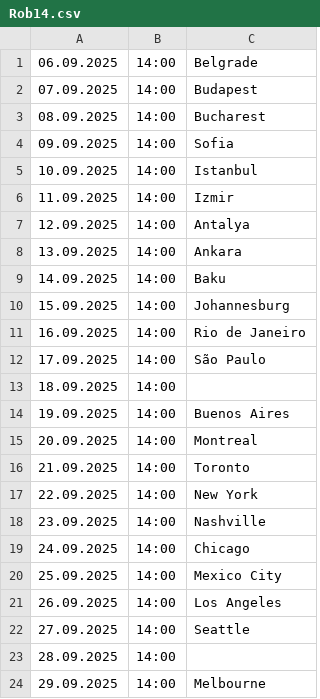
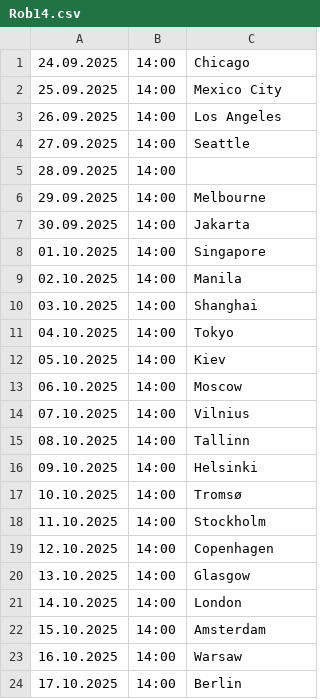
Before and after one commit to cmrdnz/rob, a CSV file: Rob14.csv, drawn as a sheet; only a part is shown; the shorter side is filled out with more unchanged rows; the diff names each change by its address in the sheet, - before the commit and + after, or states it on an @@ line.

Commit message:
Update Rob14.csv

```diff
--- a/Rob14.csv
+++ b/Rob14.csv
-row 1: 06.09.2025 | 14:00 | Belgrade
-row 2: 07.09.2025 | 14:00 | Budapest
-row 3: 08.09.2025 | 14:00 | Bucharest
-row 4: 09.09.2025 | 14:00 | Sofia
-row 5: 10.09.2025 | 14:00 | Istanbul
-row 6: 11.09.2025 | 14:00 | Izmir
-row 7: 12.09.2025 | 14:00 | Antalya
-row 8: 13.09.2025 | 14:00 | Ankara
-row 9: 14.09.2025 | 14:00 | Baku
-row 10: 15.09.2025 | 14:00 | Johannesburg
-row 11: 16.09.2025 | 14:00 | Rio de Janeiro
-row 12: 17.09.2025 | 14:00 | São Paulo
-row 13: 18.09.2025 | 14:00
-row 14: 19.09.2025 | 14:00 | Buenos Aires
-row 15: 20.09.2025 | 14:00 | Montreal
-row 16: 21.09.2025 | 14:00 | Toronto
-row 17: 22.09.2025 | 14:00 | New York
-row 18: 23.09.2025 | 14:00 | Nashville
```
